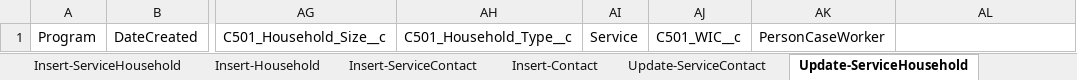
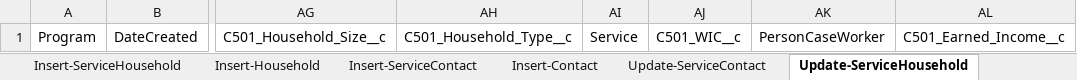
Before and after one commit to Uncruise/Salesforce-Importer, an Excel workbook: Clients/OPPCO/OPPCO-HousingPool_Prod.xlsx, sheet Update-ServiceHousehold, drawn as a sheet; only a part is shown, gaps mark what is left out; values as stored, in another font and other column widths than the file's, no borders; table styles not drawn; the diff names each change by its address in the sheet, - before the commit and + after, or states it on an @@ line.

```diff
--- a/Clients/OPPCO/OPPCO-HousingPool_Prod.xlsx (sheet Update-ServiceHousehold)
+++ b/Clients/OPPCO/OPPCO-HousingPool_Prod.xlsx (sheet Update-ServiceHousehold)
-AL1: (empty)
+AL1: C501_Earned_Income__c
```
Also changed, not shown: sheet Update-ServiceContact, Clients/OPPCO/OPPCO-LIHEAP_Prod.xlsx.
